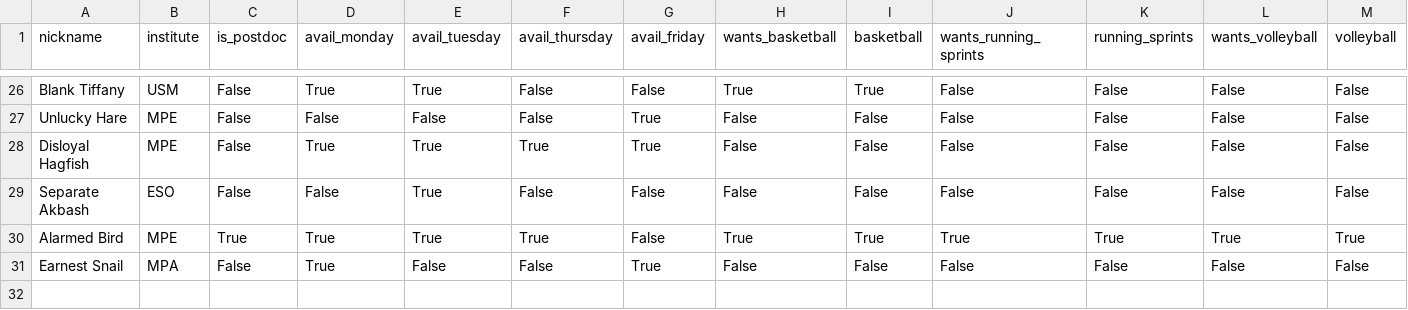
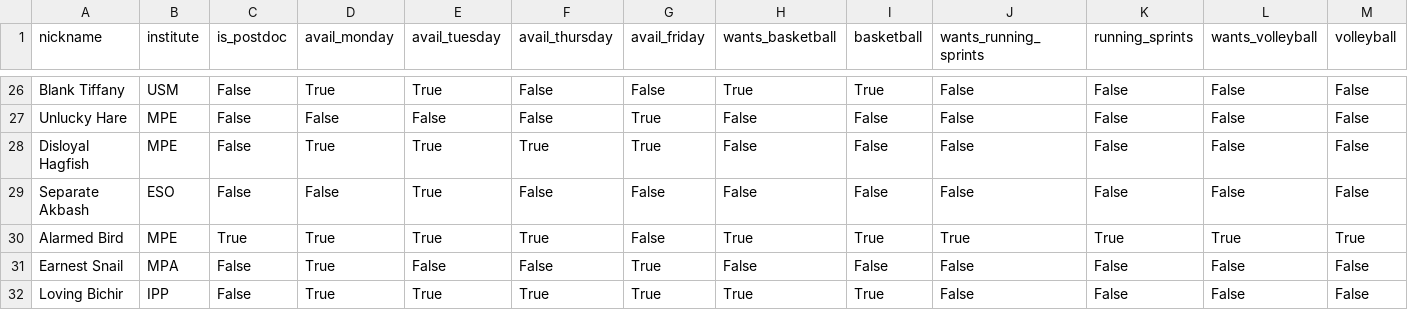
Before and after one commit to FBalzerMPE/imprs_sports_week, a CSV file: data/teams/team_C.csv, drawn as a sheet; only a part is shown, gaps mark what is left out; rows hold the shown columns only; the diff names each change by its address in the sheet, - before the commit and + after, or states it on an @@ line.

```diff
--- a/data/teams/team_C.csv
+++ b/data/teams/team_C.csv
+row 32: Loving Bichir | IPP | False | True | True | True | True | True | True | False | False | False | False
```
Also changed, not shown: data/sanitized_responses.csv, data/teams/team_A.csv, 15 other files.
